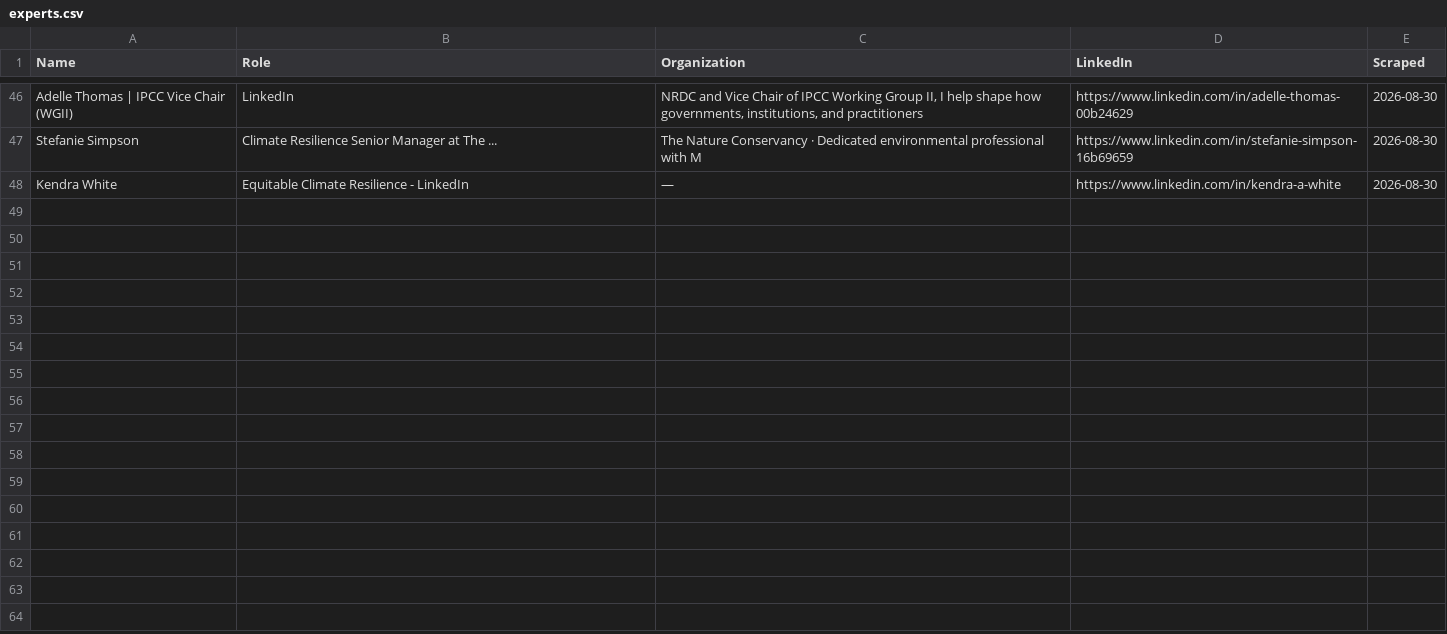
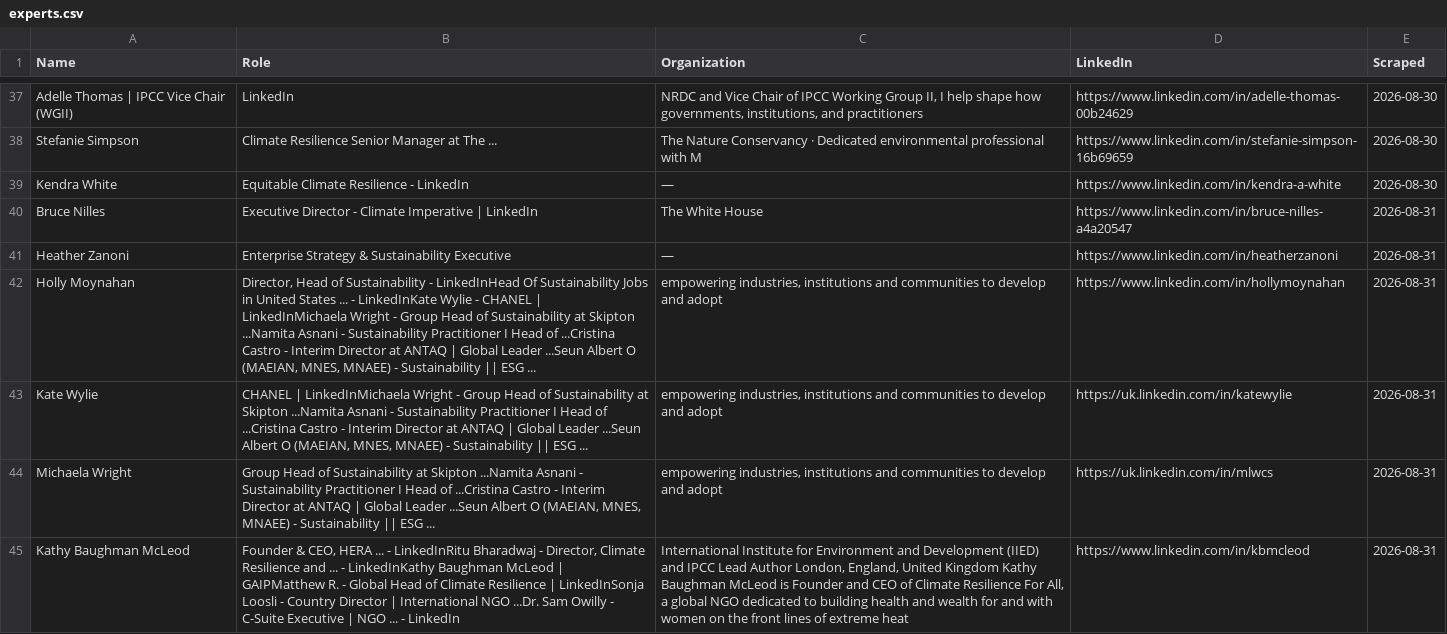
Before and after one commit to columbia-consulting/climate-cardinals-newsletter, a CSV file: weekly_data/experts.csv, drawn as a sheet; only a part is shown, gaps mark what is left out; the diff covers the shown part only; the diff names each change by its address in the sheet, - before the commit and + after, or states it on an @@ line.

```diff
--- a/weekly_data/experts.csv
+++ b/weekly_data/experts.csv
+row 40: Bruce Nilles | Executive Director - Climate Imperative | LinkedIn | The White House | https://www.linkedin.com/in/bruce-nilles-a4a20547 | 2026-08-31
+row 41: Heather Zanoni | Enterprise Strategy & Sustainability Executive | — | https://www.linkedin.com/in/heatherzanoni | 2026-08-31
+row 42: Holly Moynahan | Director, Head of Sustainability - LinkedInHead Of Sustainability Jobs in United States ... - LinkedInKate Wylie - CHANEL | LinkedInMichaela Wright - Group Head of Sustainability at Skipton ...Namita Asnani - Sustainability Practitioner I Head of ...Cristina Castro - Interim Director at ANTAQ | Global Leader ...Seun Albert O (MAEIAN, MNES, MNAEE) - Sustainability || ESG ... | empowering industries, institutions and communities to develop and adopt | https://www.linkedin.com/in/hollymoynahan | 2026-08-31
+row 43: Kate Wylie | CHANEL | LinkedInMichaela Wright - Group Head of Sustainability at Skipton ...Namita Asnani - Sustainability Practitioner I Head of ...Cristina Castro - Interim Director at ANTAQ | Global Leader ...Seun Albert O (MAEIAN, MNES, MNAEE) - Sustainability || ESG ... | empowering industries, institutions and communities to develop and adopt | https://uk.linkedin.com/in/katewylie | 2026-08-31
+row 44: Michaela Wright | Group Head of Sustainability at Skipton ...Namita Asnani - Sustainability Practitioner I Head of ...Cristina Castro - Interim Director at ANTAQ | Global Leader ...Seun Albert O (MAEIAN, MNES, MNAEE) - Sustainability || ESG ... | empowering industries, institutions and communities to develop and adopt | https://uk.linkedin.com/in/mlwcs | 2026-08-31
+row 45: Kathy Baughman McLeod | Founder & CEO, HERA ... - LinkedInRitu Bharadwaj - Director, Climate Resilience and ... - LinkedInKathy Baughman McLeod | GAIPMatthew R. - Global Head of Climate Resilience | LinkedInSonja Loosli - Country Director | International NGO ...Dr. Sam Owilly - C-Suite Executive | NGO ... - LinkedIn | International Institute for Environment and Development (IIED) and IPCC Lead Author London, England, United Kingdom Kathy Baughman McLeod is Founder and CEO of Climate Resilience For All, a global NGO dedicated to building health and wealth for and with women on the front lines of extreme heat | https://www.linkedin.com/in/kbmcleod | 2026-08-31
```
Also changed, not shown: 6 added rows and 9 removed rows elsewhere in this file, weekly_data/csr_reports.csv, weekly_data/events.csv, 4 other files.
